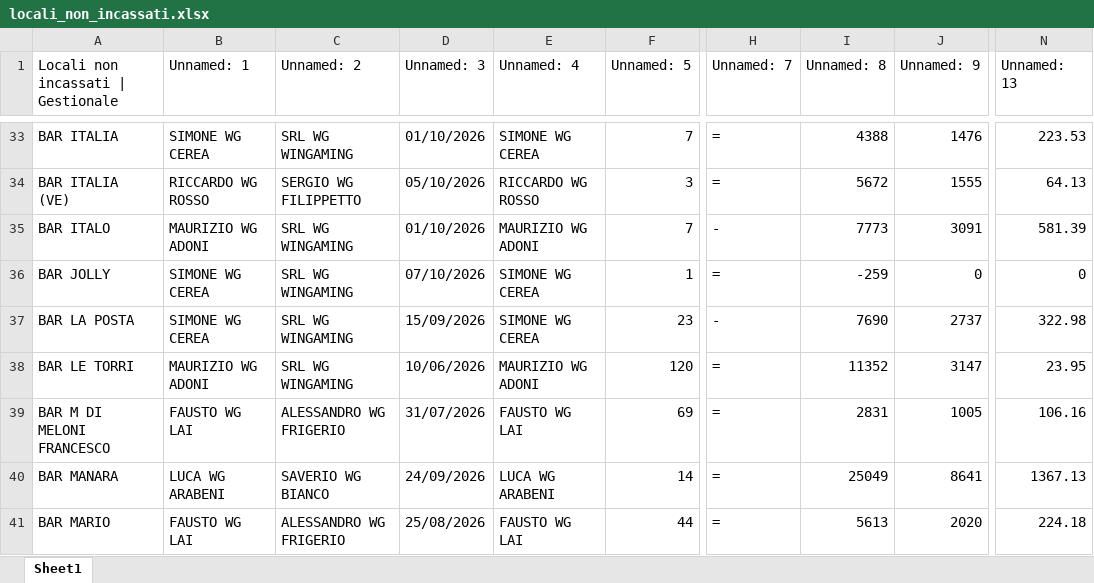
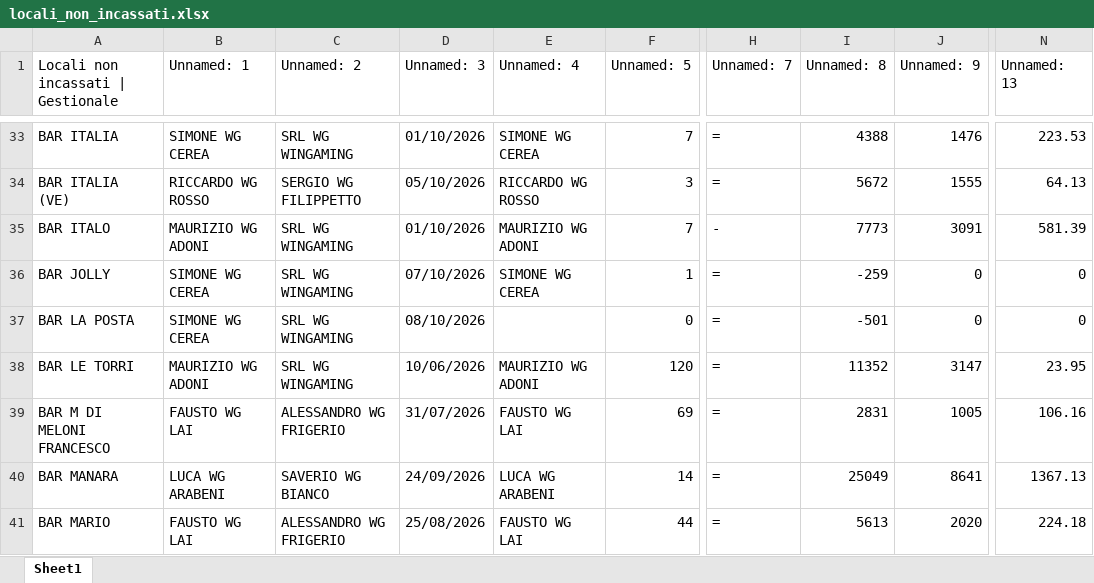
Before and after one commit to wingamingsrl/AppWG, an Excel workbook: locali_non_incassati.xlsx, sheet Sheet1, drawn as a sheet; only a part is shown, gaps mark what is left out; values as stored, in another font and other column widths than the file's, no borders; the diff names each change by its address in the sheet, - before the commit and + after, or states it on an @@ line.

```diff
--- a/locali_non_incassati.xlsx (sheet Sheet1)
+++ b/locali_non_incassati.xlsx (sheet Sheet1)
-D37 (Unnamed: 3): 15/09/2026
+D37 (Unnamed: 3): 08/10/2026
-E37 (Unnamed: 4): SIMONE WG CEREA
+E37 (Unnamed: 4): (empty)
-F37 (Unnamed: 5): 23
+F37 (Unnamed: 5): 0
-H37 (Unnamed: 7): -
+H37 (Unnamed: 7): =
-I37 (Unnamed: 8): 7690
+I37 (Unnamed: 8): -501
-J37 (Unnamed: 9): 2737
+J37 (Unnamed: 9): 0
-N37 (Unnamed: 13): 322.98
+N37 (Unnamed: 13): 0
```
